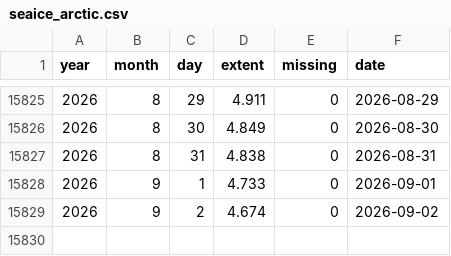
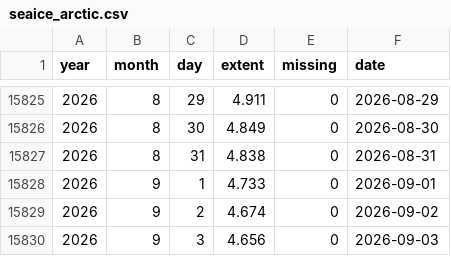
Before and after one commit to kwebercc/cs-observable-data, a CSV file: data/seaice_arctic.csv, drawn as a sheet; only a part is shown, gaps mark what is left out.

```diff
--- a/data/seaice_arctic.csv
+++ b/data/seaice_arctic.csv
@@ -15829 +15829,2 @@ year,month,day,extent,missing,date
 2026,9,2,4.674,0,2026-09-02
+2026,9,3,4.656,0,2026-09-03
```
Also changed, not shown: 3 other files.
